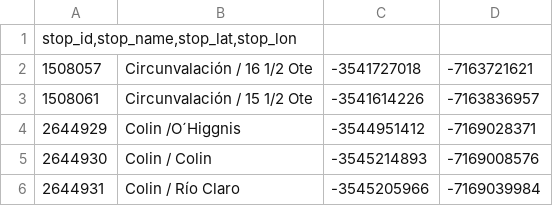
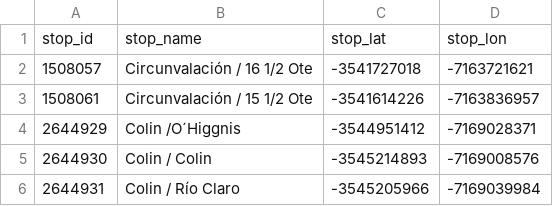
Before and after one commit to BastyOne/algoritmos, a CSV file: Algoritmos/stops.csv, drawn as a sheet; only a part is shown.

Commit message:
Update stops.csv

```diff
--- a/Algoritmos/stops.csv
+++ b/Algoritmos/stops.csv
@@ -1,2 +1,2 @@
-stop_id,stop_name,stop_lat,stop_lon
+stop_id;stop_name;stop_lat;stop_lon
 1508057;Circunvalación / 16 1/2 Ote;-3541727018;-7163721621
```
